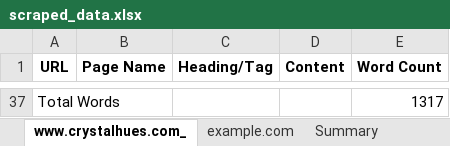
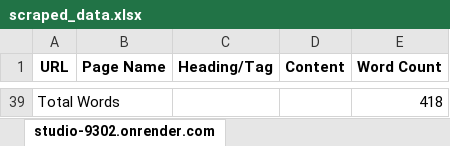
Before and after one commit to ZephyrianDawnstrider/web_scraper_django, an Excel workbook: scraped_data.xlsx, sheet studio-9302.onrender.com, drawn as a sheet; only a part is shown, gaps mark what is left out; values as stored, in another font and other column widths than the file's, no borders; addresses are those after the commit; the diff covers the shown part only; the diff names each change by its address in the sheet, - before the commit and + after, or states it on an @@ line.

```diff
--- a/scraped_data.xlsx (sheet studio-9302.onrender.com)
+++ b/scraped_data.xlsx (sheet studio-9302.onrender.com)
-sheet tab: www.crystalhues.com_
+sheet tab: studio-9302.onrender.com
-E39 (Word Count): 1317
+E39 (Word Count): 418
```
Also changed, not shown: 37 added rows and 35 removed rows elsewhere in this sheet, sheet studio-9302.onrender.com_produc, sheet Summary, other sheet tabs, 5 other files.
